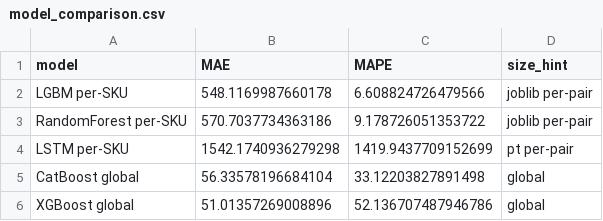
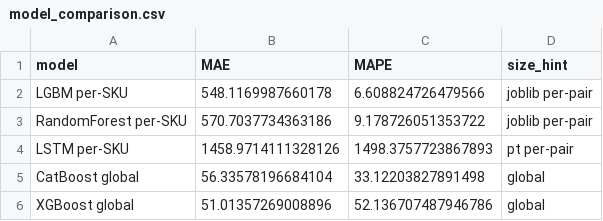
Before and after one commit to ykontik/azs_retail_project_full_skeleton_iMac, a CSV file: docs/model_comparison.csv, drawn as a sheet.

```diff
--- a/docs/model_comparison.csv
+++ b/docs/model_comparison.csv
@@ -3,3 +3,3 @@ LGBM per-SKU,548.1169987660178,6.608824726479566,joblib per-pair
 RandomForest per-SKU,570.7037734363186,9.178726051353722,joblib per-pair
-LSTM per-SKU,1542.1740936279298,1419.9437709152699,pt per-pair
+LSTM per-SKU,1458.9714111328126,1498.3757723867893,pt per-pair
 CatBoost global,56.33578196684104,33.12203827891498,global
```
Also changed, not shown: 5 other files.
